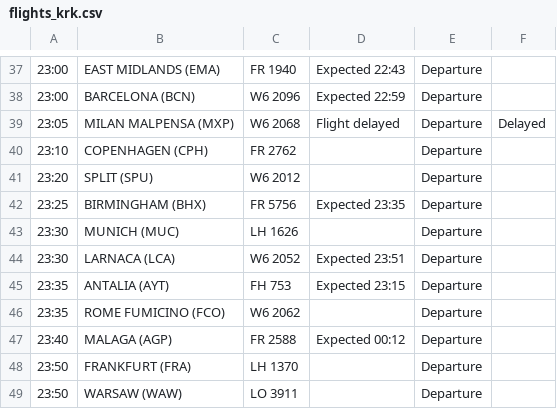
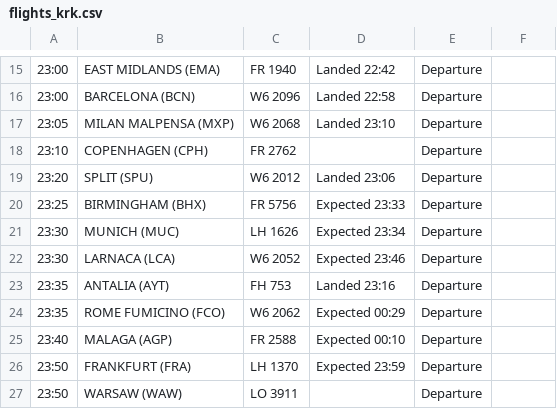
Before and after one commit to ljswierzawska/flights-krakow, a CSV file: flights_krk.csv, drawn as a sheet; only a part is shown, gaps mark what is left out; addresses are those after the commit; the diff covers the shown part only; the diff names each change by its address in the sheet, - before the commit and + after, or states it on an @@ line.

```diff
--- a/flights_krk.csv
+++ b/flights_krk.csv
-D15: Expected 22:43
+D15: Landed 22:42
-D16: Expected 22:59
+D16: Landed 22:58
-D17: Flight delayed
+D17: Landed 23:10
-F17: Delayed
+F17: (empty)
-D19: (empty)
+D19: Landed 23:06
-D20: Expected 23:35
+D20: Expected 23:33
-D21: (empty)
+D21: Expected 23:34
-D22: Expected 23:51
+D22: Expected 23:46
-D23: Expected 23:15
+D23: Landed 23:16
-D24: (empty)
+D24: Expected 00:29
-D25: Expected 00:12
+D25: Expected 00:10
-D26: (empty)
+D26: Expected 23:59
```
Also changed, not shown: 22 removed rows and 12 edited cells elsewhere in this file.
